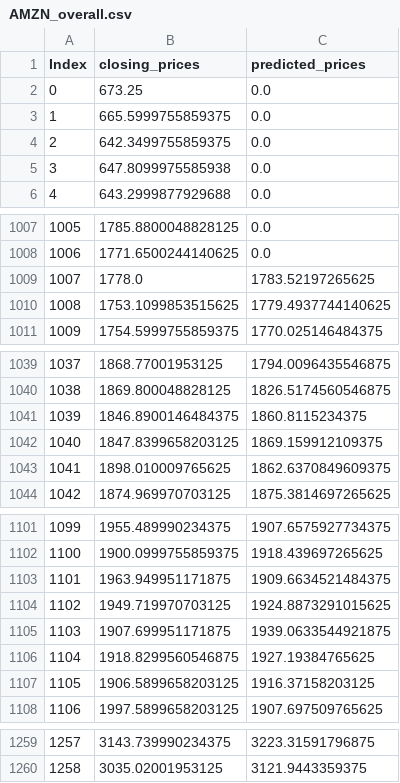
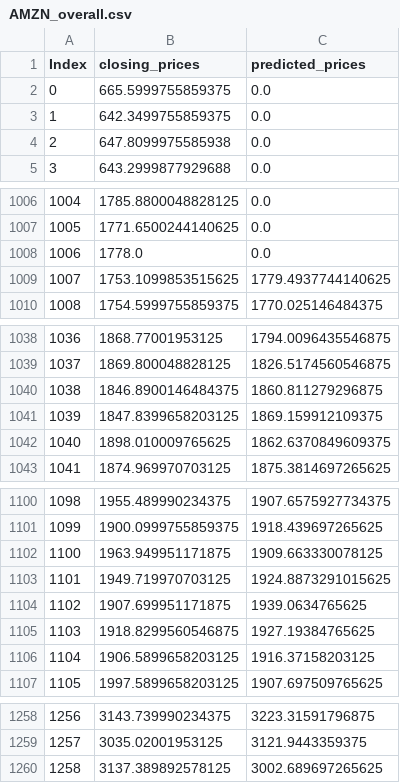
Before and after one commit to arselv/Final_Project, a CSV file: static/data/AMZN_overall.csv, drawn as a sheet; only a part is shown, gaps mark what is left out; removed rows and columns are numbered as before the commit, all else as after; the diff covers the shown part only; the diff names each change by its address in the sheet, - before the commit and + after, or states it on an @@ line.

```diff
--- a/static/data/AMZN_overall.csv
+++ b/static/data/AMZN_overall.csv
-row 2: 0 | 673.25 | 0.0
@@ column A (Index) renumbered between rows 2 and 1259 @@
-C1008 (predicted_prices): 1783.52197265625
+C1008 (predicted_prices): 0.0
-C1040 (predicted_prices): 1860.8115234375
+C1040 (predicted_prices): 1860.811279296875
-C1102 (predicted_prices): 1909.6634521484375
+C1102 (predicted_prices): 1909.663330078125
-C1104 (predicted_prices): 1939.0633544921875
+C1104 (predicted_prices): 1939.0634765625
+row 1260: 1258 | 3137.389892578125 | 3002.689697265625
```
Also changed, not shown: 5 edited cells elsewhere in this file, static/data/AAPL_overall.csv, static/data/GOOG_overall.csv, 22 other files.
